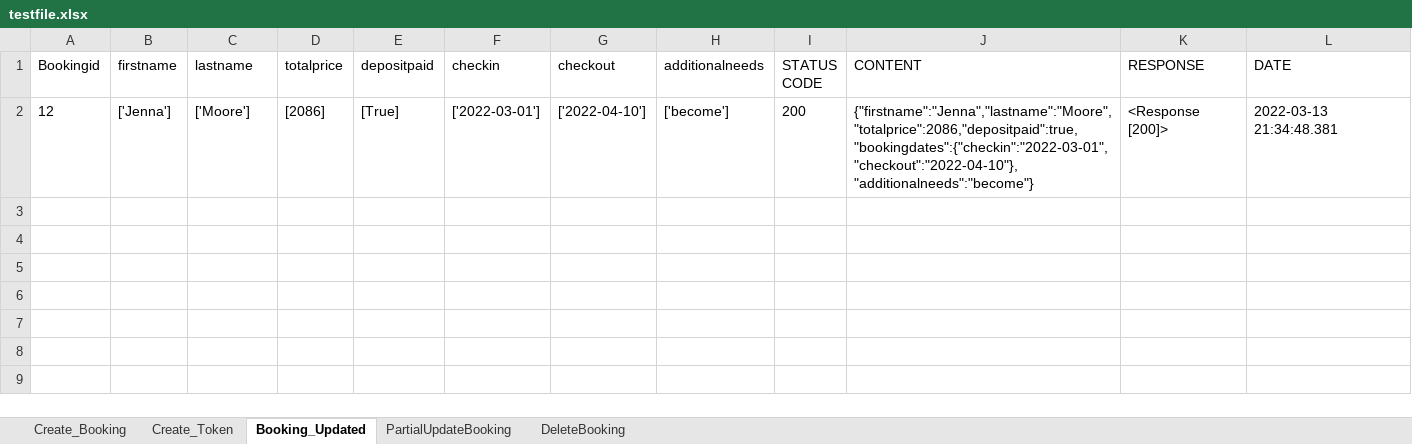
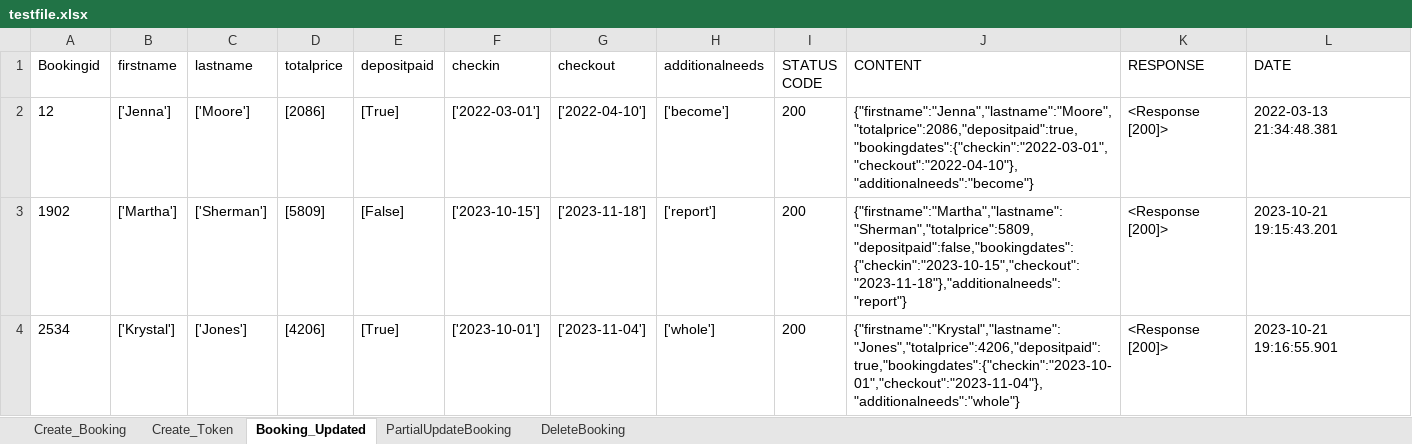
Before and after one commit to rajeevpramanik/robotframework, an Excel workbook: package_restful_booker_herokuapp/test_excel_ddt/testfile.xlsx, sheet Booking_Updated, drawn as a sheet; values as stored, in another font and other column widths than the file's, no borders; the diff names each change by its address in the sheet, - before the commit and + after, or states it on an @@ line.

```diff
--- a/package_restful_booker_herokuapp/test_excel_ddt/testfile.xlsx (sheet Booking_Updated)
+++ b/package_restful_booker_herokuapp/test_excel_ddt/testfile.xlsx (sheet Booking_Updated)
+row 3: 1902 | ['Martha'] | ['Sherman'] | [5809] | [False] | ['2023-10-15'] | ['2023-11-18'] | ['report'] | 200 | {"firstname":"Martha","lastname":"Sherman","totalprice":5809,"depositpaid":false,"bookingdates":{"checkin":"2023-10-15","checkout":"2023-11-18"},"additionalneeds":"report"} | <Response [200]> | 2023-10-21 19:15:43.201
+row 4: 2534 | ['Krystal'] | ['Jones'] | [4206] | [True] | ['2023-10-01'] | ['2023-11-04'] | ['whole'] | 200 | {"firstname":"Krystal","lastname":"Jones","totalprice":4206,"depositpaid":true,"bookingdates":{"checkin":"2023-10-01","checkout":"2023-11-04"},"additionalneeds":"whole"} | <Response [200]> | 2023-10-21 19:16:55.901
```
Also changed, not shown: sheet Create_Booking, sheet Create_Token, sheet PartialUpdateBooking, 12 other files.
